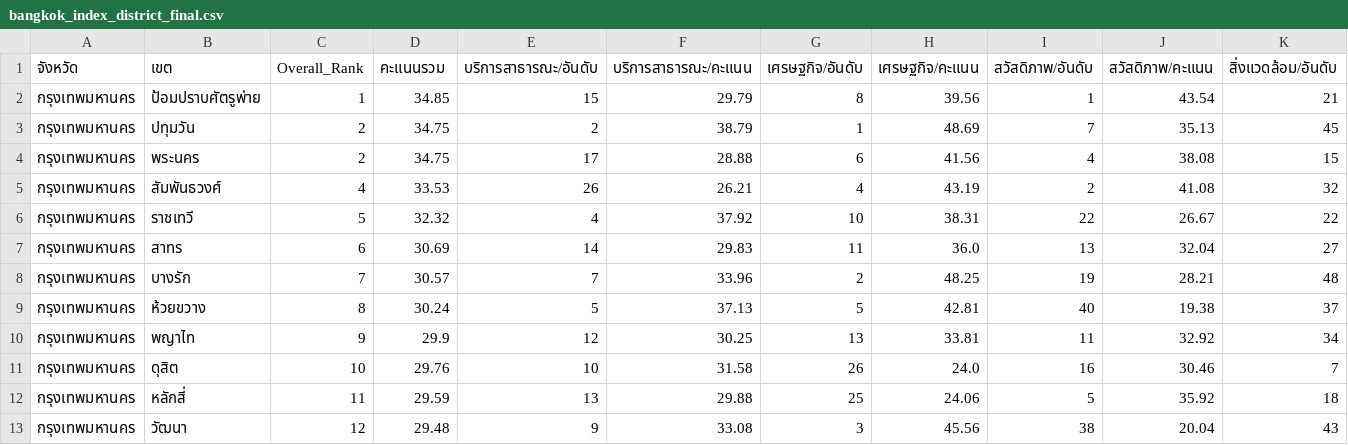
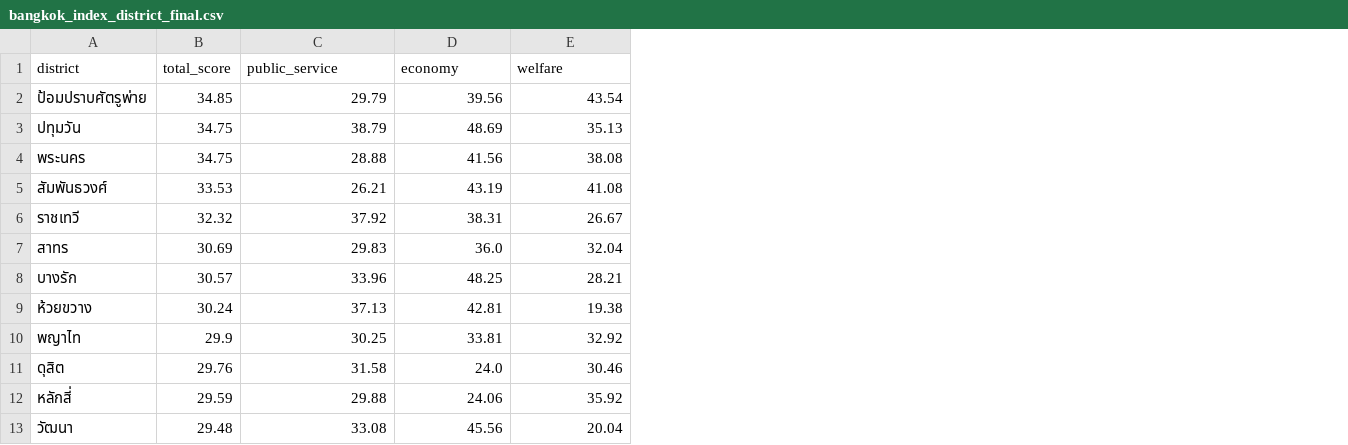
Before and after one commit to patthadon-p/CEDT-2110403-DSDE-Project, a CSV file: data/scrapped/bangkok_index_district_final.csv, drawn as a sheet; only a part is shown; removed rows and columns are numbered as before the commit, all else as after; rows hold the shown columns only; the diff names each change by its address in the sheet, - before the commit and + after, or states it on an @@ line.

Commit message:
feat: add more cleansing steps to BangkokIndexScrapping modules

```diff
--- a/data/scrapped/bangkok_index_district_final.csv
+++ b/data/scrapped/bangkok_index_district_final.csv
-column A, rows 2-13: all กรุงเทพมหานคร
-column C, rows 2-13: 1 | 2 | 2 | 4 | 5 | 6 | 7 | 8 | 9 | 10 | 11 | 12
-column E, rows 2-13: 15 | 2 | 17 | 26 | 4 | 14 | 7 | 5 | 12 | 10 | 13 | 9
-column G, rows 2-13: 8 | 1 | 6 | 4 | 10 | 11 | 2 | 5 | 13 | 26 | 25 | 3
-column I, rows 2-13: 1 | 7 | 4 | 2 | 22 | 13 | 19 | 40 | 11 | 16 | 5 | 38
-column K, rows 2-13: 21 | 45 | 15 | 32 | 22 | 27 | 48 | 37 | 34 | 7 | 18 | 43
-row 1: จังหวัด | เขต | Overall_Rank | คะแนนรวม | บริการสาธารณะ/อันดับ | บริการสาธารณะ/คะแนน | เศรษฐกิจ/อันดับ | เศรษฐกิจ/คะแนน | สวัสดิภาพ/อันดับ | สวัสดิภาพ/คะแนน | สิ่งแวดล้อม/อันดับ
+row 1: district | total_score | public_service | economy | welfare
```
Also changed, not shown: 4 other files.
